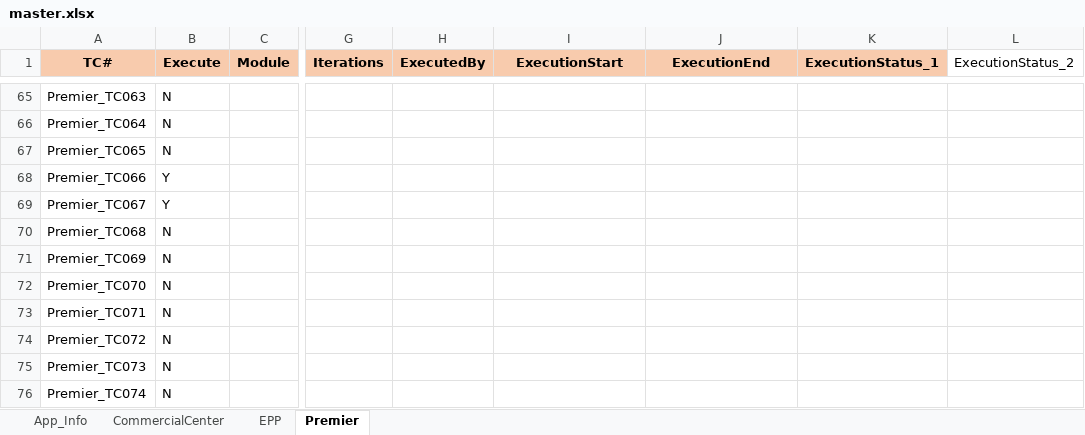
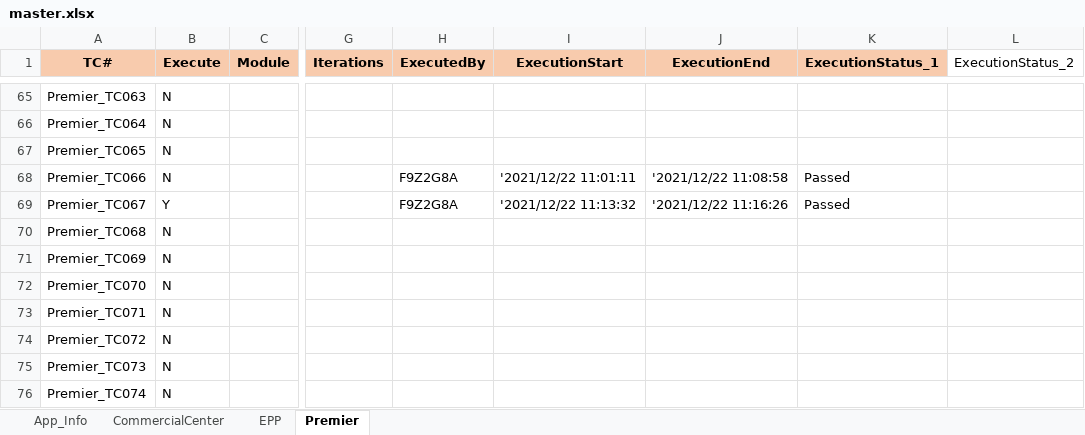
Before and after one commit to mokshamukh/Test_Automation, an Excel workbook: src/main/resources/testdesign/testcontroller/master.xlsx, sheet Premier, drawn as a sheet; only a part is shown, gaps mark what is left out; values as stored, in another font and other column widths than the file's, no borders; the diff names each change by its address in the sheet, - before the commit and + after, or states it on an @@ line.

```diff
--- a/src/main/resources/testdesign/testcontroller/master.xlsx (sheet Premier)
+++ b/src/main/resources/testdesign/testcontroller/master.xlsx (sheet Premier)
-B68 (Execute): Y
+B68 (Execute): N
-H68:H69 (ExecutedBy): (empty)
+H68:H69 (ExecutedBy): F9Z2G8A
-I68 (ExecutionStart): (empty)
+I68 (ExecutionStart): '2021/12/22 11:01:11
-J68 (ExecutionEnd): (empty)
+J68 (ExecutionEnd): '2021/12/22 11:08:58
-K68:K69 (ExecutionStatus_1): (empty)
+K68:K69 (ExecutionStatus_1): Passed
-I69 (ExecutionStart): (empty)
+I69 (ExecutionStart): '2021/12/22 11:13:32
-J69 (ExecutionEnd): (empty)
+J69 (ExecutionEnd): '2021/12/22 11:16:26
```
Also changed, not shown: 1 other file.
